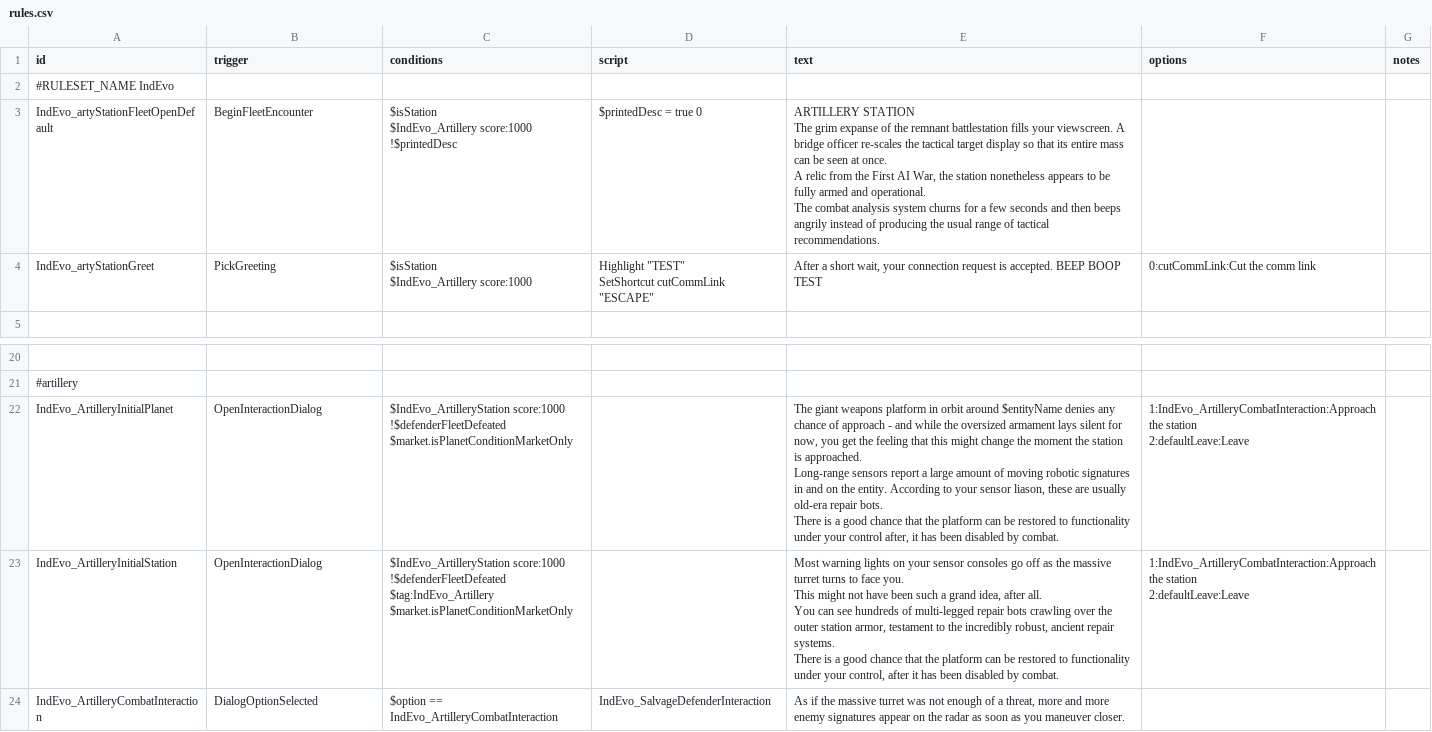
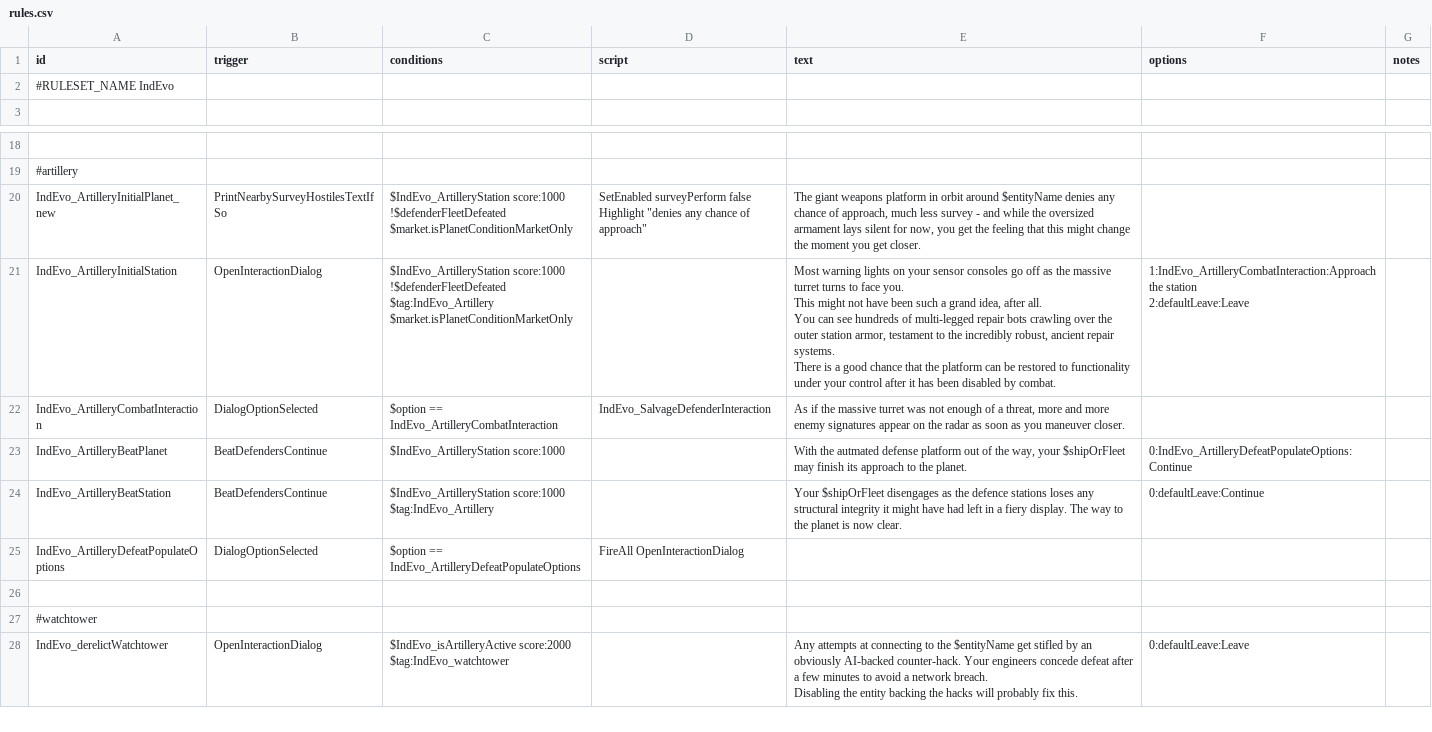
Before and after one commit to SirHartley/Industrial.Evolution, a CSV file: data/campaign/rules.csv, drawn as a sheet; only a part is shown, gaps mark what is left out; the shorter side is filled out with more unchanged rows; removed rows and columns are numbered as before the commit, all else as after; ↵ is a line break in a cell; the diff names each change by its address in the sheet, - before the commit and + after, or states it on an @@ line.

Commit message:
fixed artillery immortal bug some dialogue adjustments monastic order larp mode fixes perch portrait

```diff
--- a/data/campaign/rules.csv
+++ b/data/campaign/rules.csv
-row 3: IndEvo_artyStationFleetOpenDefault | BeginFleetEncounter | $isStation ↵ $IndEvo_Artillery score:1000 ↵ !$printedDesc | $printedDesc = true 0 | ARTILLERY STATION ↵ The grim expanse of the remnant battlestation fills your viewscreen. A bridge officer re-scales the tactical target display so that its entire mass can be seen at once. ↵ A relic from the First AI War, the station nonetheless appears to be fully armed and operational. ↵ The combat analysis system churns for a few seconds and then beeps angrily instead of producing the usual range of tactical recommendations.
-row 4: IndEvo_artyStationGreet | PickGreeting | $isStation ↵ $IndEvo_Artillery score:1000 | Highlight "TEST" ↵ SetShortcut cutCommLink "ESCAPE" | After a short wait, your connection request is accepted. BEEP BOOP TEST | 0:cutCommLink:Cut the comm link
-row 22: IndEvo_ArtilleryInitialPlanet | OpenInteractionDialog | $IndEvo_ArtilleryStation score:1000 ↵ !$defenderFleetDefeated ↵ $market.isPlanetConditionMarketOnly |  | The giant weapons platform in orbit around $entityName denies any chance of approach - and while the oversized armament lays silent for now, you get the feeling that this might change the moment the station is approached. ↵ Long-range sensors report a large amount of moving robotic signatures in and on the entity. According to your sensor liason, these are usually old-era repair bots. ↵ There is a good chance that the platform can be restored to functionality under your control after, it has been disabled by combat. | 1:IndEvo_ArtilleryCombatInteraction:Approach the station ↵ 2:defaultLeave:Leave
+row 20: IndEvo_ArtilleryInitialPlanet_new | PrintNearbySurveyHostilesTextIfSo | $IndEvo_ArtilleryStation score:1000 ↵ !$defenderFleetDefeated ↵ $market.isPlanetConditionMarketOnly | SetEnabled surveyPerform false ↵ Highlight "denies any chance of approach" | The giant weapons platform in orbit around $entityName denies any chance of approach, much less survey - and while the oversized armament lays silent for now, you get the feeling that this might change the moment you get closer.
-E21 (text): …under your control, after it…
+E21 (text): …under your control after it…
```
Also changed, not shown: data/campaign/pets.csv, data/config/LunaSettings.csv, 13 other files.
